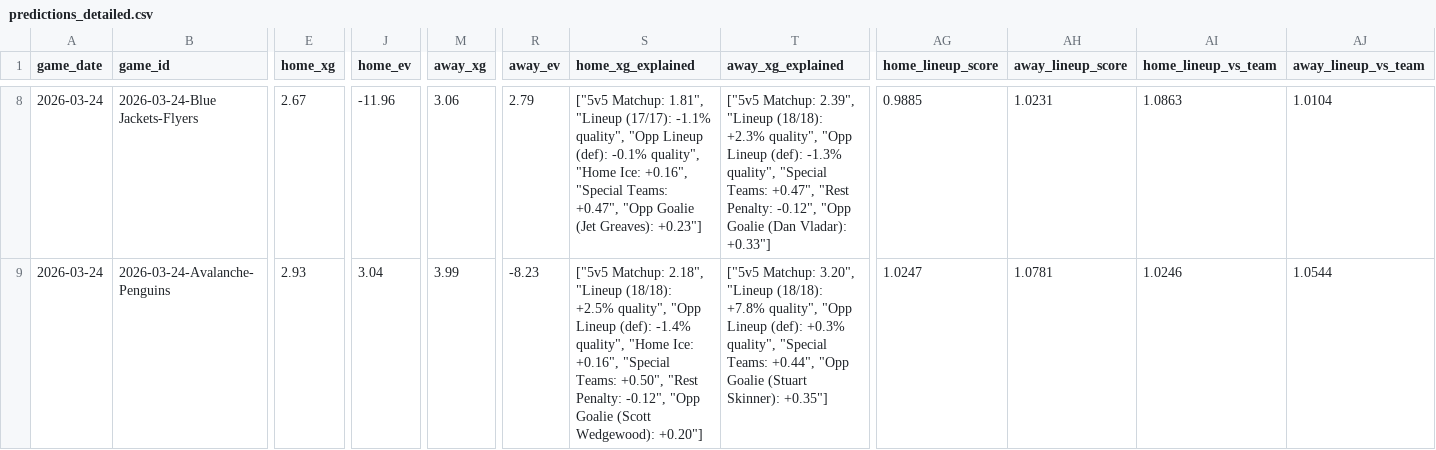
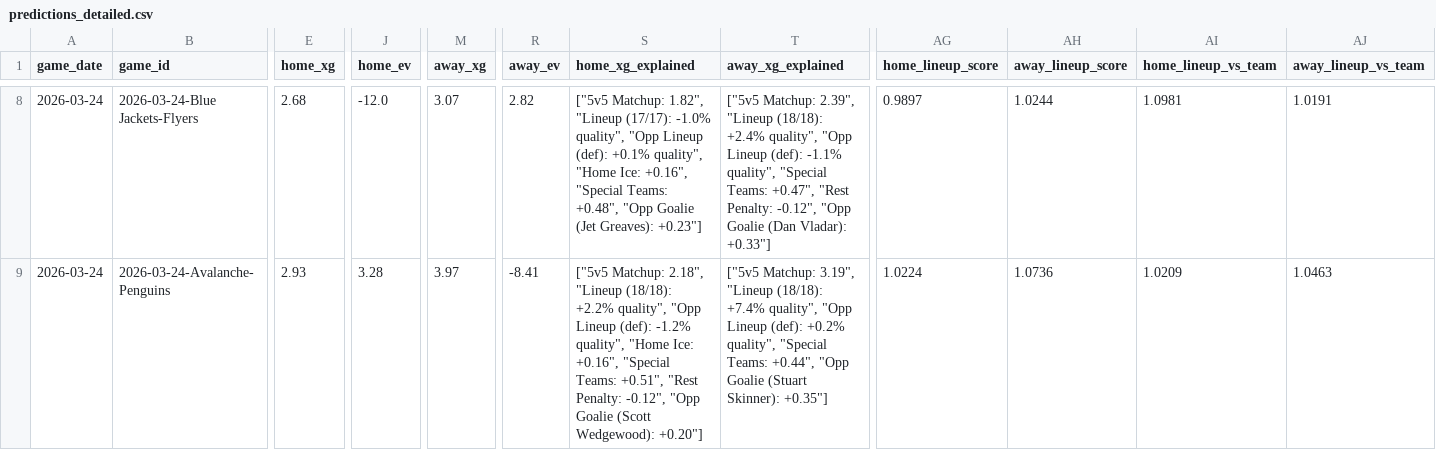
Before and after one commit to alexgarrison2/axiom, a CSV file: data/predictions_detailed.csv, drawn as a sheet; only a part is shown, gaps mark what is left out; the diff covers the shown part only; the diff names each change by its address in the sheet, - before the commit and + after, or states it on an @@ line.

```diff
--- a/data/predictions_detailed.csv
+++ b/data/predictions_detailed.csv
-E8 (home_xg): 2.67
+E8 (home_xg): 2.68
-J8 (home_ev): -11.96
+J8 (home_ev): -12.0
-M8 (away_xg): 3.06
+M8 (away_xg): 3.07
-R8 (away_ev): 2.79
+R8 (away_ev): 2.82
-S8 (home_xg_explained): ["5v5 Matchup: 1.81", "Lineup (17/17): -1.1% quality", "Opp Lineup (def): -0.1% quality", "Home Ice: +0.16", "Special Teams: +0.47", "Opp Goalie…
+S8 (home_xg_explained): ["5v5 Matchup: 1.82", "Lineup (17/17): -1.0% quality", "Opp Lineup (def): +0.1% quality", "Home Ice: +0.16", "Special Teams: +0.48", "Opp Goalie…
-T8 (away_xg_explained): …"Lineup (18/18): +2.3% quality", "Opp Lineup (def): -1.3% quality", "Special…
+T8 (away_xg_explained): …"Lineup (18/18): +2.4% quality", "Opp Lineup (def): -1.1% quality", "Special…
-AG8 (home_lineup_score): 0.9885
+AG8 (home_lineup_score): 0.9897
-AH8 (away_lineup_score): 1.0231
+AH8 (away_lineup_score): 1.0244
-AI8 (home_lineup_vs_team): 1.0863
+AI8 (home_lineup_vs_team): 1.0981
-AJ8 (away_lineup_vs_team): 1.0104
+AJ8 (away_lineup_vs_team): 1.0191
-J9 (home_ev): 3.04
+J9 (home_ev): 3.28
-M9 (away_xg): 3.99
+M9 (away_xg): 3.97
-R9 (away_ev): -8.23
+R9 (away_ev): -8.41
-S9 (home_xg_explained): …"Lineup (18/18): +2.5% quality", "Opp Lineup (def): -1.4% quality", "Home Ice: +0.16", "Special Teams: +0.50", "Rest Penalty:…
+S9 (home_xg_explained): …"Lineup (18/18): +2.2% quality", "Opp Lineup (def): -1.2% quality", "Home Ice: +0.16", "Special Teams: +0.51", "Rest Penalty:…
-T9 (away_xg_explained): ["5v5 Matchup: 3.20", "Lineup (18/18): +7.8% quality", "Opp Lineup (def): +0.3% quality", "Special…
+T9 (away_xg_explained): ["5v5 Matchup: 3.19", "Lineup (18/18): +7.4% quality", "Opp Lineup (def): +0.2% quality", "Special…
-AG9 (home_lineup_score): 1.0247
+AG9 (home_lineup_score): 1.0224
-AH9 (away_lineup_score): 1.0781
+AH9 (away_lineup_score): 1.0736
-AI9 (home_lineup_vs_team): 1.0246
+AI9 (home_lineup_vs_team): 1.0209
-AJ9 (away_lineup_vs_team): 1.0544
+AJ9 (away_lineup_vs_team): 1.0463
```
Also changed, not shown: 173 edited cells elsewhere in this file, pipeline/data/predictions_detailed.csv, public/data/predictions_detailed.csv, 8 other files.
